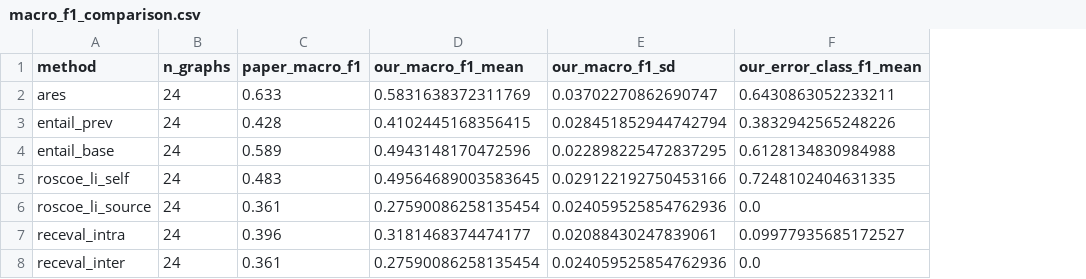
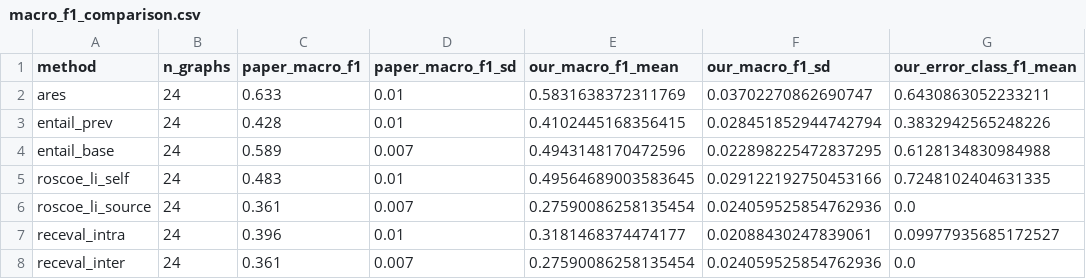
Before and after one commit to helenjin/stability_agent, a CSV file: ares_topodev/results_detection_sensitivity/aggregate/macro_f1_comparison.csv, drawn as a sheet; only a part is shown; the diff names each change by its address in the sheet, - before the commit and + after, or states it on an @@ line.

```diff
--- a/ares_topodev/results_detection_sensitivity/aggregate/macro_f1_comparison.csv
+++ b/ares_topodev/results_detection_sensitivity/aggregate/macro_f1_comparison.csv
+column D (paper_macro_f1_sd), rows 2-8: 0.01 | 0.01 | 0.007 | 0.01 | 0.007 | 0.01 | 0.007
```
Also changed, not shown: 3 other files.
